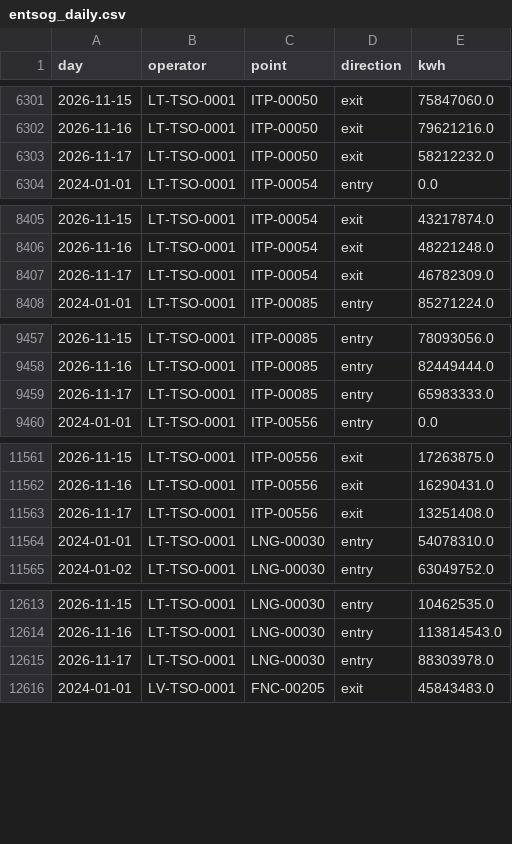
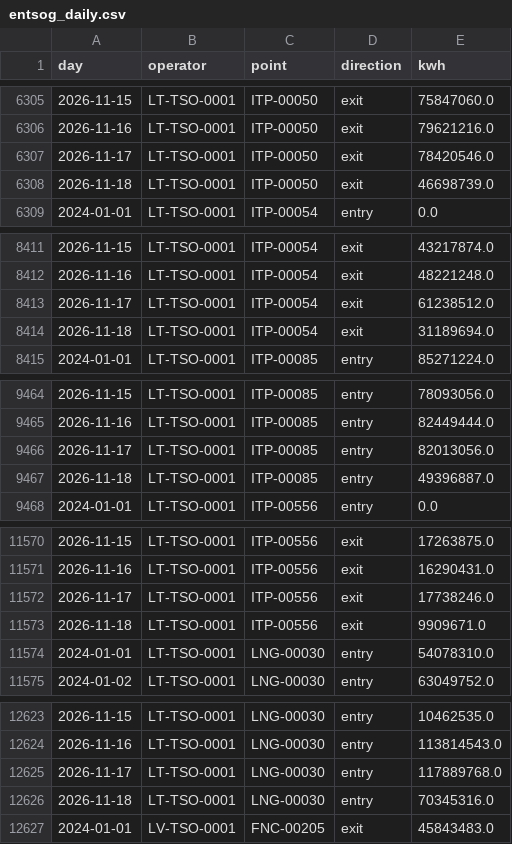
Before and after one commit to Timppamies/GasConsumptionFIN_Baltics, a CSV file: data/entsog_daily.csv, drawn as a sheet; only a part is shown, gaps mark what is left out; the diff covers the shown part only.

```diff
--- a/data/entsog_daily.csv
+++ b/data/entsog_daily.csv
@@ -6302,3 +6306,4 @@ day,operator,point,direction,kwh
 2026-11-16,LT-TSO-0001,ITP-00050,exit,79621216.0
-2026-11-17,LT-TSO-0001,ITP-00050,exit,58212232.0
+2026-11-17,LT-TSO-0001,ITP-00050,exit,78420546.0
+2026-11-18,LT-TSO-0001,ITP-00050,exit,46698739.0
 2024-01-01,LT-TSO-0001,ITP-00054,entry,0.0
@@ -8406,3 +8412,4 @@ day,operator,point,direction,kwh
 2026-11-16,LT-TSO-0001,ITP-00054,exit,48221248.0
-2026-11-17,LT-TSO-0001,ITP-00054,exit,46782309.0
+2026-11-17,LT-TSO-0001,ITP-00054,exit,61238512.0
+2026-11-18,LT-TSO-0001,ITP-00054,exit,31189694.0
 2024-01-01,LT-TSO-0001,ITP-00085,entry,85271224.0
@@ -9458,3 +9465,4 @@ day,operator,point,direction,kwh
 2026-11-16,LT-TSO-0001,ITP-00085,entry,82449444.0
-2026-11-17,LT-TSO-0001,ITP-00085,entry,65983333.0
+2026-11-17,LT-TSO-0001,ITP-00085,entry,82013056.0
+2026-11-18,LT-TSO-0001,ITP-00085,entry,49396887.0
 2024-01-01,LT-TSO-0001,ITP-00556,entry,0.0
@@ -11562,3 +11571,4 @@ day,operator,point,direction,kwh
 2026-11-16,LT-TSO-0001,ITP-00556,exit,16290431.0
-2026-11-17,LT-TSO-0001,ITP-00556,exit,13251408.0
+2026-11-17,LT-TSO-0001,ITP-00556,exit,17738246.0
+2026-11-18,LT-TSO-0001,ITP-00556,exit,9909671.0
 2024-01-01,LT-TSO-0001,LNG-00030,entry,54078310.0
@@ -12614,3 +12624,4 @@ day,operator,point,direction,kwh
 2026-11-16,LT-TSO-0001,LNG-00030,entry,113814543.0
-2026-11-17,LT-TSO-0001,LNG-00030,entry,88303978.0
+2026-11-17,LT-TSO-0001,LNG-00030,entry,117889768.0
+2026-11-18,LT-TSO-0001,LNG-00030,entry,70345316.0
 2024-01-01,LV-TSO-0001,FNC-00205,exit,45843483.0
```
Also changed, not shown: 7 added rows elsewhere in this file, data/fmi_temperature.csv, 1 other file.
